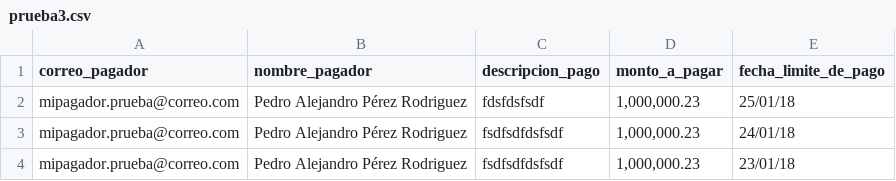
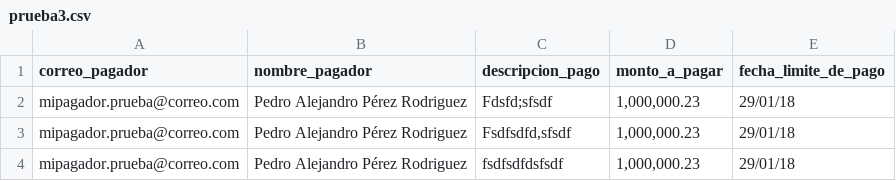
Before and after one commit to arleycaranton-beitech/pruebaCSV, a CSV file: prueba3.csv, drawn as a sheet.

```diff
--- a/prueba3.csv
+++ b/prueba3.csv
@@ -1,4 +1,4 @@
 correo_pagador;nombre_pagador;descripcion_pago;monto_a_pagar;fecha_limite_de_pago
-mipagador.prueba@correo.com;Pedro Alejandro Pérez Rodriguez;fdsfdsfsdf;1,000,000.23;25/01/18
-mipagador.prueba@correo.com;Pedro Alejandro Pérez Rodriguez;fsdfsdfdsfsdf;1,000,000.23;24/01/18
-mipagador.prueba@correo.com;Pedro Alejandro Pérez Rodriguez;fsdfsdfdsfsdf;1,000,000.23;23/01/18
+mipagador.prueba@correo.com;Pedro Alejandro Pérez Rodriguez;"Fdsfd;sfsdf";1,000,000.23;29/01/18
+mipagador.prueba@correo.com;Pedro Alejandro Pérez Rodriguez;Fsdfsdfd,sfsdf;1,000,000.23;29/01/18
+mipagador.prueba@correo.com;Pedro Alejandro Pérez Rodriguez;fsdfsdfdsfsdf;1,000,000.23;29/01/18
```
Also changed, not shown: 1 other file.
